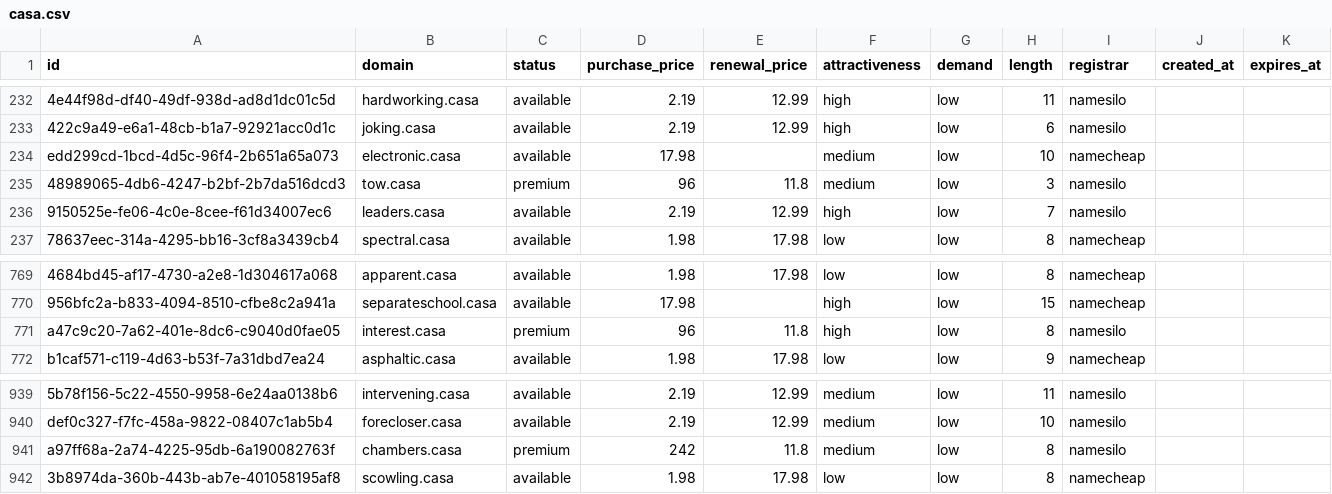
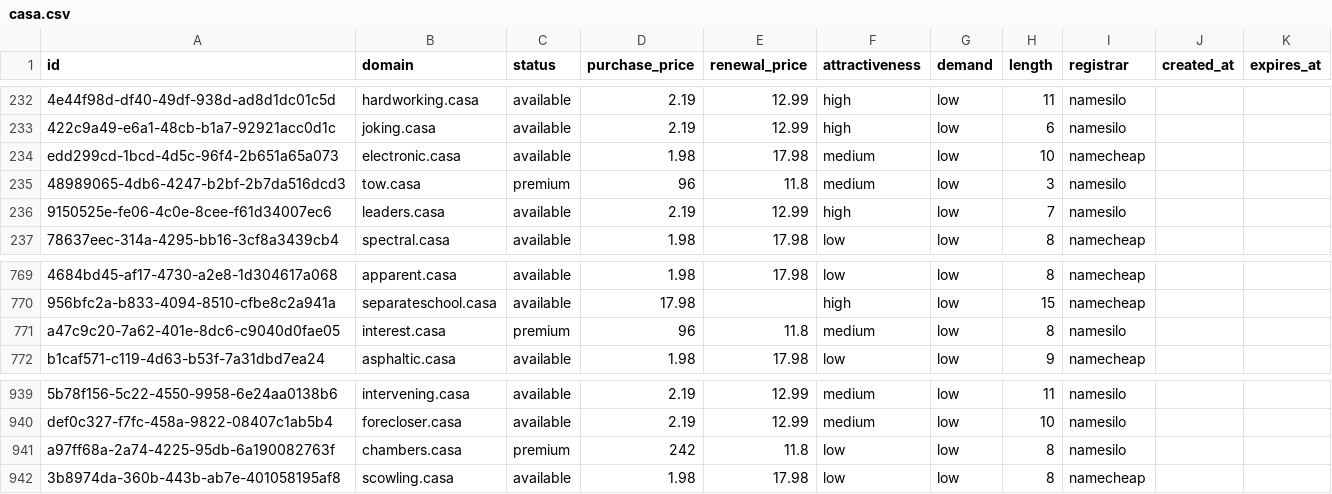
Before and after one commit to UniqueDomains/casa-oneword-domains, a CSV file: casa.csv, drawn as a sheet; only a part is shown, gaps mark what is left out; the diff covers the shown part only; the diff names each change by its address in the sheet, - before the commit and + after, or states it on an @@ line.

```diff
--- a/casa.csv
+++ b/casa.csv
-D234 (purchase_price): 17.98
+D234 (purchase_price): 1.98
-E234 (renewal_price): (empty)
+E234 (renewal_price): 17.98
-F771 (attractiveness): high
+F771 (attractiveness): medium
-F941 (attractiveness): medium
+F941 (attractiveness): low
```
Also changed, not shown: 19 edited cells elsewhere in this file, 4 other files.
